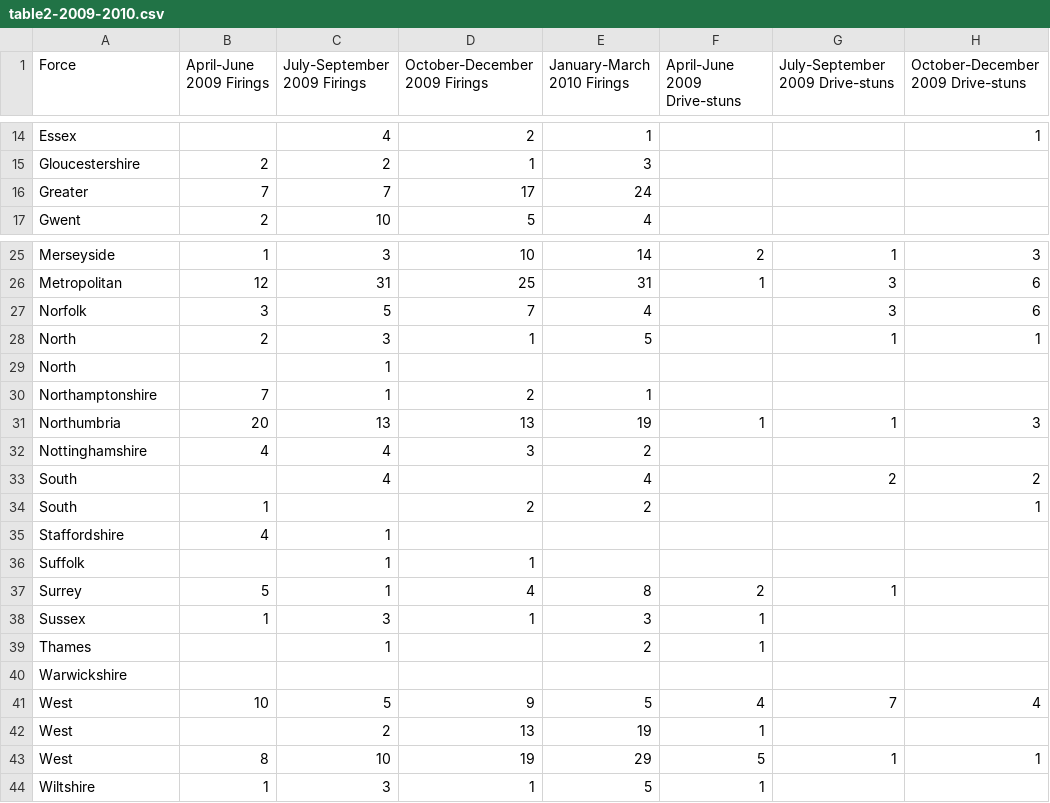
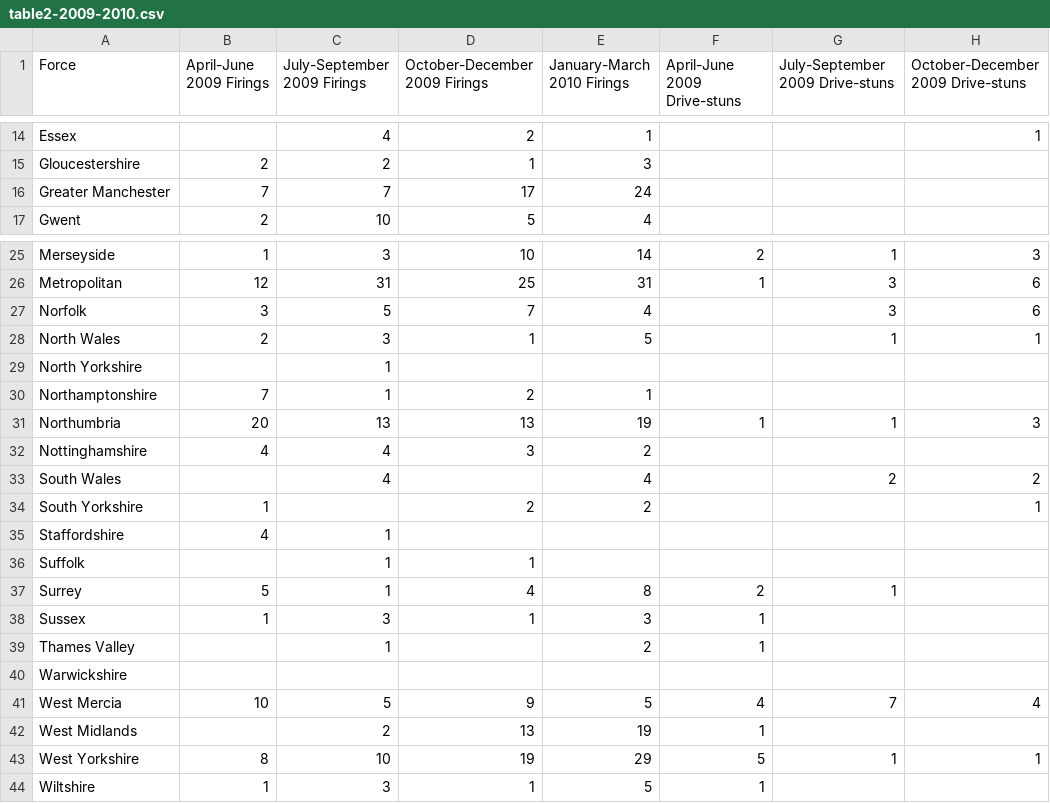
Before and after one commit to Resistance-Lab/resistancelab_data, a CSV file: cleaned_data/taser-use/pre-2011/table2-2009-2010.csv, drawn as a sheet; only a part is shown, gaps mark what is left out; the diff names each change by its address in the sheet, - before the commit and + after, or states it on an @@ line.

Commit message:
fix labels

```diff
--- a/cleaned_data/taser-use/pre-2011/table2-2009-2010.csv
+++ b/cleaned_data/taser-use/pre-2011/table2-2009-2010.csv
-A16 (Force): Greater
+A16 (Force): Greater Manchester
-A28 (Force): North
+A28 (Force): North Wales
-A29 (Force): North
+A29 (Force): North Yorkshire
-A33 (Force): South
+A33 (Force): South Wales
-A34 (Force): South
+A34 (Force): South Yorkshire
-A39 (Force): Thames
+A39 (Force): Thames Valley
-A41 (Force): West
+A41 (Force): West Mercia
-A42 (Force): West
+A42 (Force): West Midlands
-A43 (Force): West
+A43 (Force): West Yorkshire
```
